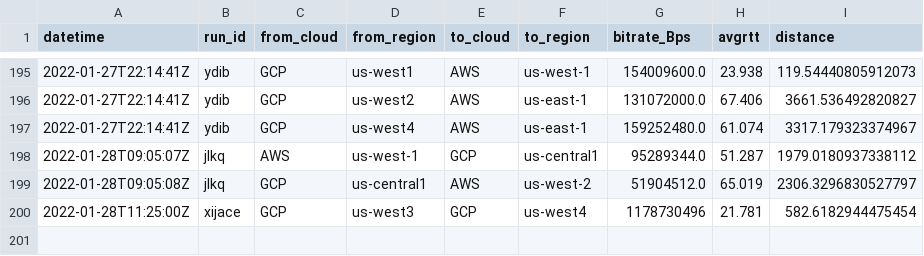
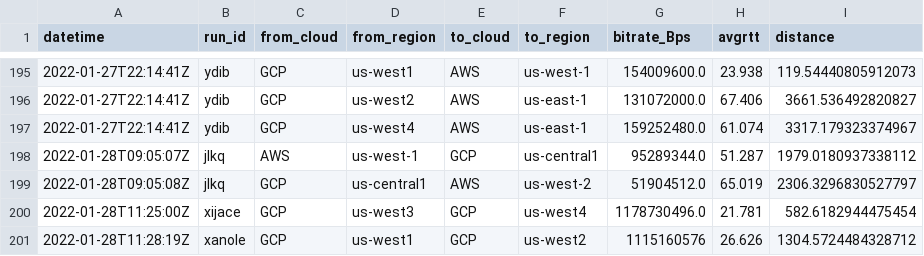
Before and after one commit to doitintl/intercloud-throughput, a CSV file: results_joshua/results.csv (was data_joshua/results.csv), drawn as a sheet; only a part is shown, gaps mark what is left out.

Commit message:
organize src files; allow data dir

```diff
--- a/data_joshua/results.csv
+++ b/results_joshua/results.csv
@@ -199,2 +199,3 @@ datetime,run_id,from_cloud,from_region,to_cloud,to_region,bitrate_Bps,avgrtt,dis
 2022-01-28T09:05:08Z,jlkq,GCP,us-central1,AWS,us-west-2,51904512.0,65.019,2306.3296830527797
-2022-01-28T11:25:00Z,xijace,GCP,us-west3,GCP,us-west4,1178730496,21.781,582.6182944475454
+2022-01-28T11:25:00Z,xijace,GCP,us-west3,GCP,us-west4,1178730496.0,21.781,582.6182944475454
+2022-01-28T11:28:19Z,xanole,GCP,us-west1,GCP,us-west2,1115160576,26.626,1304.5724484328712
```
Also changed, not shown: results_joshua/attempted-tests.csv, 5 other files.
